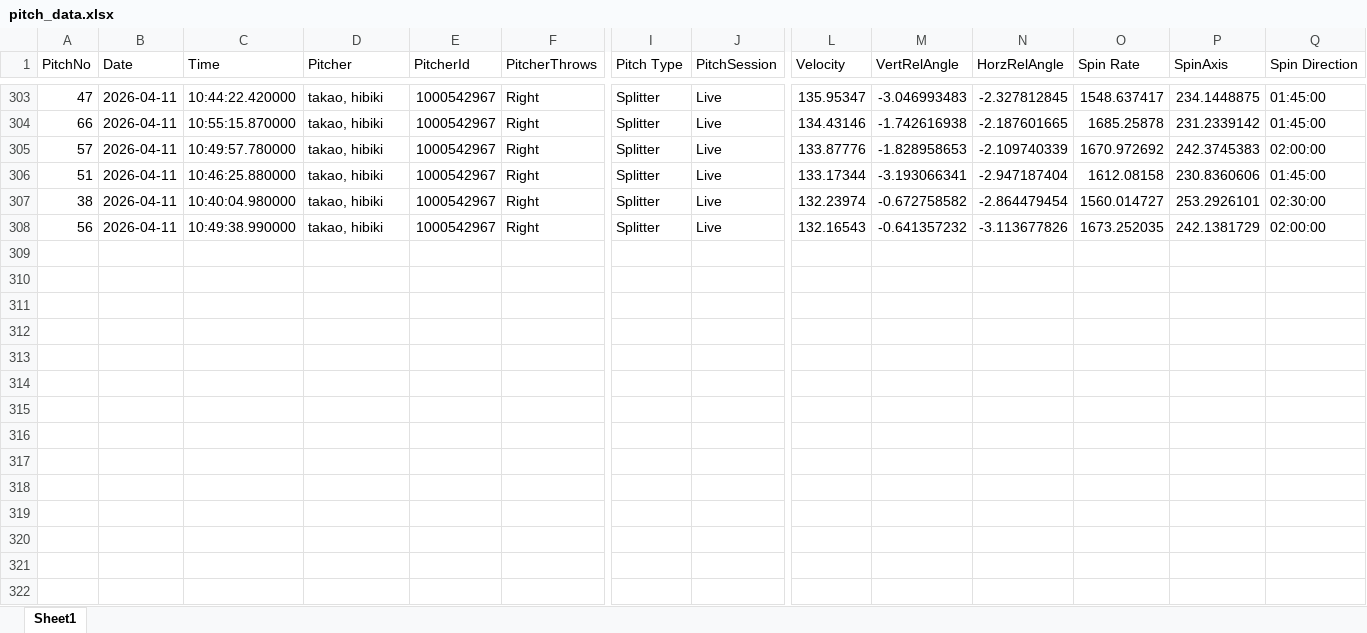
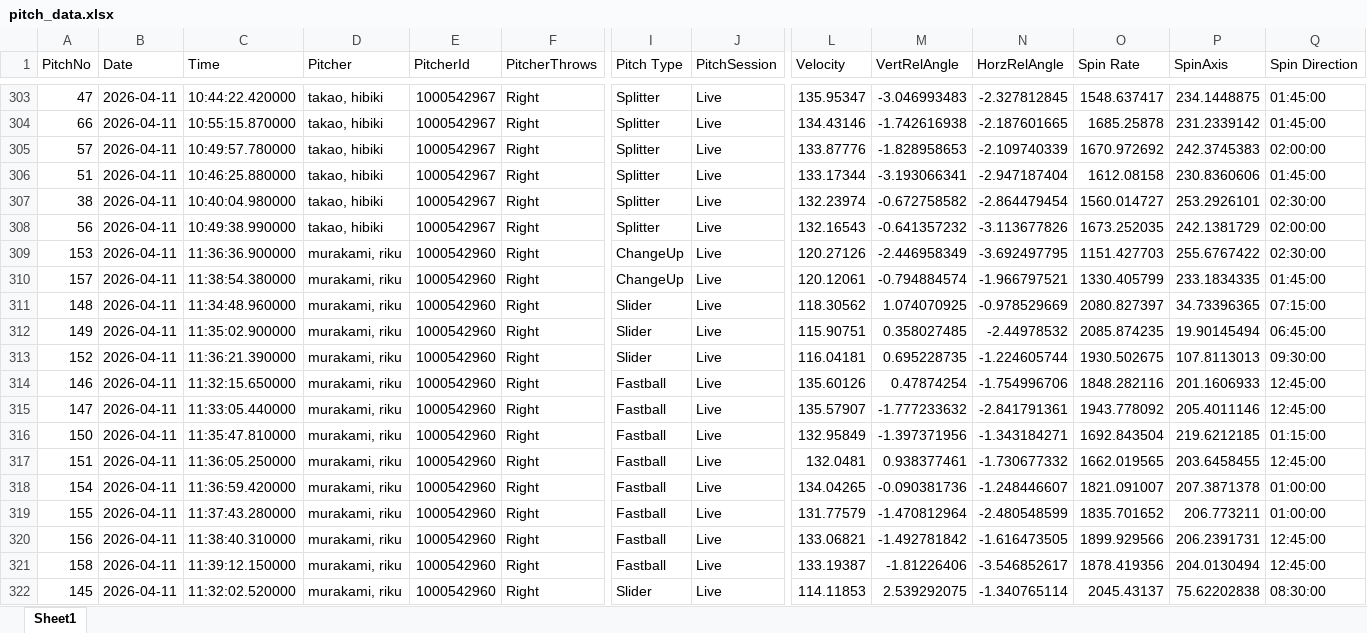
Before and after one commit to sakanatama-hub/Pitching-feedback, an Excel workbook: data/pitch_data.xlsx, sheet Sheet1, drawn as a sheet; only a part is shown, gaps mark what is left out; values as stored, in another font and other column widths than the file's, no borders; rows hold the shown columns only; the diff names each change by its address in the sheet, - before the commit and + after, or states it on an @@ line.

Commit message:
Update pitch data (Attempt 1)

```diff
--- a/data/pitch_data.xlsx (sheet Sheet1)
+++ b/data/pitch_data.xlsx (sheet Sheet1)
+row 309: 153 | 2026-04-11 | 11:36:36.900000 | murakami, riku | 1000542960 | Right | ChangeUp | Live | 120.27126 | -2.446958349 | -3.692497795 | 1151.427703 | 255.6767422 | 02:30:00
+row 310: 157 | 2026-04-11 | 11:38:54.380000 | murakami, riku | 1000542960 | Right | ChangeUp | Live | 120.12061 | -0.794884574 | -1.966797521 | 1330.405799 | 233.1834335 | 01:45:00
+row 311: 148 | 2026-04-11 | 11:34:48.960000 | murakami, riku | 1000542960 | Right | Slider | Live | 118.30562 | 1.074070925 | -0.978529669 | 2080.827397 | 34.73396365 | 07:15:00
+row 312: 149 | 2026-04-11 | 11:35:02.900000 | murakami, riku | 1000542960 | Right | Slider | Live | 115.90751 | 0.358027485 | -2.44978532 | 2085.874235 | 19.90145494 | 06:45:00
+row 313: 152 | 2026-04-11 | 11:36:21.390000 | murakami, riku | 1000542960 | Right | Slider | Live | 116.04181 | 0.695228735 | -1.224605744 | 1930.502675 | 107.8113013 | 09:30:00
+row 314: 146 | 2026-04-11 | 11:32:15.650000 | murakami, riku | 1000542960 | Right | Fastball | Live | 135.60126 | 0.47874254 | -1.754996706 | 1848.282116 | 201.1606933 | 12:45:00
+row 315: 147 | 2026-04-11 | 11:33:05.440000 | murakami, riku | 1000542960 | Right | Fastball | Live | 135.57907 | -1.777233632 | -2.841791361 | 1943.778092 | 205.4011146 | 12:45:00
+row 316: 150 | 2026-04-11 | 11:35:47.810000 | murakami, riku | 1000542960 | Right | Fastball | Live | 132.95849 | -1.397371956 | -1.343184271 | 1692.843504 | 219.6212185 | 01:15:00
+row 317: 151 | 2026-04-11 | 11:36:05.250000 | murakami, riku | 1000542960 | Right | Fastball | Live | 132.0481 | 0.938377461 | -1.730677332 | 1662.019565 | 203.6458455 | 12:45:00
+row 318: 154 | 2026-04-11 | 11:36:59.420000 | murakami, riku | 1000542960 | Right | Fastball | Live | 134.04265 | -0.090381736 | -1.248446607 | 1821.091007 | 207.3871378 | 01:00:00
+row 319: 155 | 2026-04-11 | 11:37:43.280000 | murakami, riku | 1000542960 | Right | Fastball | Live | 131.77579 | -1.470812964 | -2.480548599 | 1835.701652 | 206.773211 | 01:00:00
+row 320: 156 | 2026-04-11 | 11:38:40.310000 | murakami, riku | 1000542960 | Right | Fastball | Live | 133.06821 | -1.492781842 | -1.616473505 | 1899.929566 | 206.2391731 | 12:45:00
+row 321: 158 | 2026-04-11 | 11:39:12.150000 | murakami, riku | 1000542960 | Right | Fastball | Live | 133.19387 | -1.81226406 | -3.546852617 | 1878.419356 | 204.0130494 | 12:45:00
+row 322: 145 | 2026-04-11 | 11:32:02.520000 | murakami, riku | 1000542960 | Right | Slider | Live | 114.11853 | 2.539292075 | -1.340765114 | 2045.43137 | 75.62202838 | 08:30:00
```
